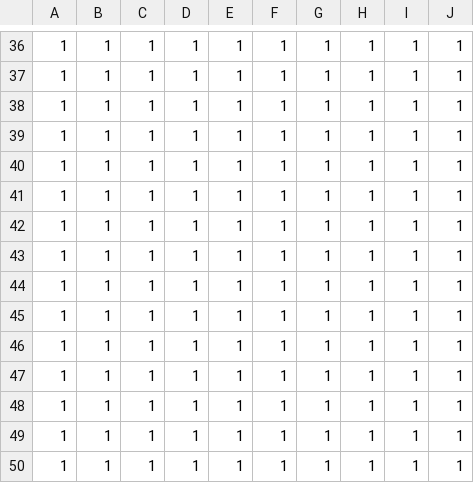
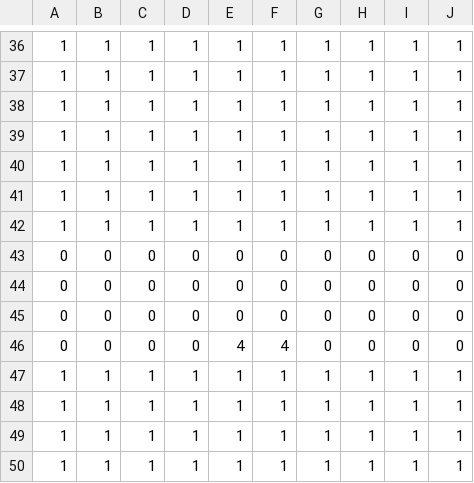
Before and after one commit to suzukimasato1231/Engine2022, a CSV file: Engine/Resources/map/Floor_Title1.csv, drawn as a sheet; only a part is shown, gaps mark what is left out.

```diff
--- a/Engine/Resources/map/Floor_Title1.csv
+++ b/Engine/Resources/map/Floor_Title1.csv
@@ -42,6 +42,6 @@
 1,1,1,1,1,1,1,1,1,1
-1,1,1,1,1,1,1,1,1,1
-1,1,1,1,1,1,1,1,1,1
-1,1,1,1,1,1,1,1,1,1
-1,1,1,1,1,1,1,1,1,1
+0,0,0,0,0,0,0,0,0,0
+0,0,0,0,0,0,0,0,0,0
+0,0,0,0,0,0,0,0,0,0
+0,0,0,0,4,4,0,0,0,0
 1,1,1,1,1,1,1,1,1,1
```
Also changed, not shown: 7 other files.
